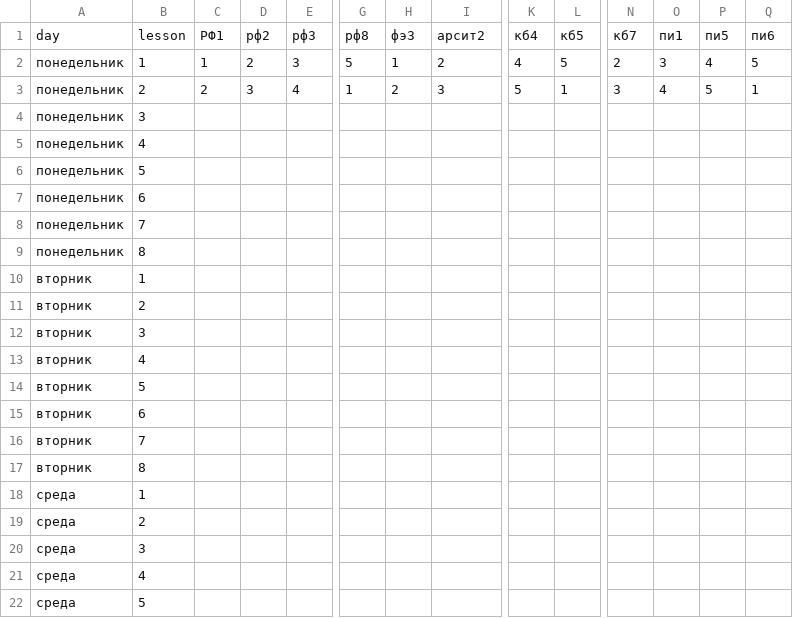
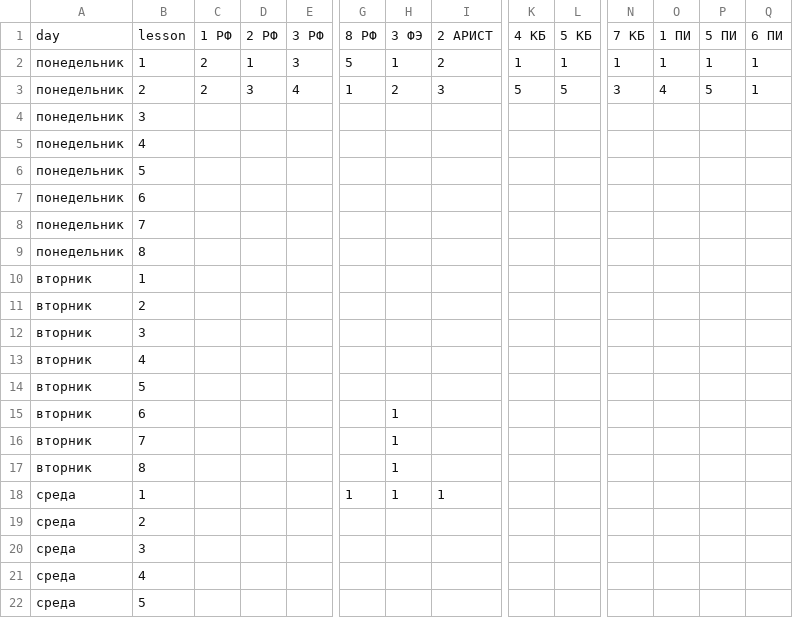
Before and after one commit to 57459N/ScheduleMultiagents, a CSV file: backend/data/example-1.csv, drawn as a sheet; only a part is shown, gaps mark what is left out; removed rows and columns are numbered as before the commit, all else as after; rows hold the shown columns only; the diff names each change by its address in the sheet, - before the commit and + after, or states it on an @@ line.

Commit message:
extend data, add geter in Lessons, add hedling csv

```diff
--- a/backend/data/example-1.csv
+++ b/backend/data/example-1.csv
-row 1: day | lesson | РФ1 | рф2 | рф3 | рф8 | фэ3 | арсит2 | кб4 | кб5 | кб7 | пи1 | пи5 | пи6
+row 1: day | lesson | 1 РФ | 2 РФ | 3 РФ | 8 РФ | 3 ФЭ | 2 АРИСТ | 4 КБ | 5 КБ | 7 КБ | 1 ПИ | 5 ПИ | 6 ПИ
-C2: 1
+C2: 2
-D2: 2
+D2: 1
-K2: 4
+K2: 1
-L2: 5
+L2: 1
-N2: 2
+N2: 1
-O2: 3
+O2: 1
-P2: 4
+P2: 1
-Q2: 5
+Q2: 1
-L3: 1
+L3: 5
-H15:H18: (empty)
+H15:H18: 1
-G18: (empty)
+G18: 1
-I18: (empty)
+I18: 1
```
Also changed, not shown: 4 other files.
